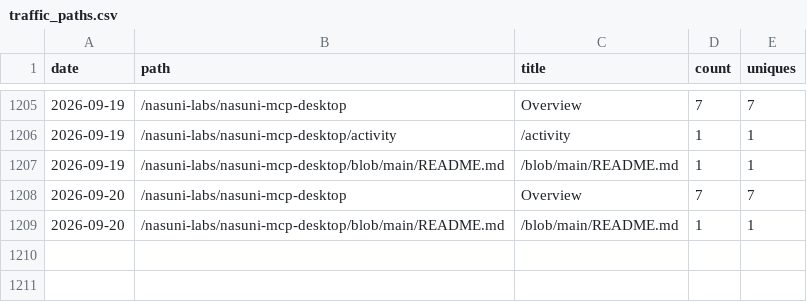
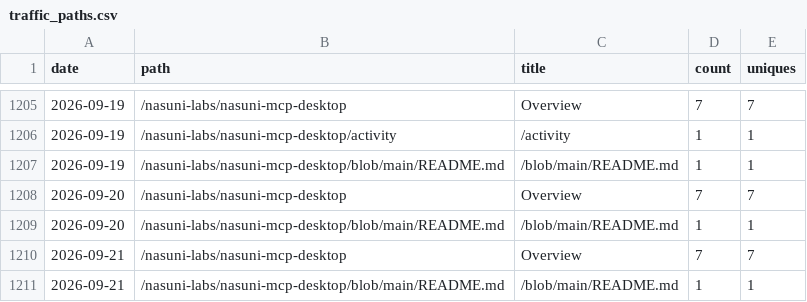
Before and after one commit to nasuni-labs/nasuni-mcp-desktop, a CSV file: data/traffic_paths.csv, drawn as a sheet; only a part is shown, gaps mark what is left out.

```diff
--- a/data/traffic_paths.csv
+++ b/data/traffic_paths.csv
@@ -1209 +1209,3 @@ date,path,title,count,uniques
 2026-09-20,/nasuni-labs/nasuni-mcp-desktop/blob/main/README.md,/blob/main/README.md,1,1
+2026-09-21,/nasuni-labs/nasuni-mcp-desktop,Overview,7,7
+2026-09-21,/nasuni-labs/nasuni-mcp-desktop/blob/main/README.md,/blob/main/README.md,1,1
```
Also changed, not shown: data/traffic_clones.csv, data/traffic_referrers.csv, 1 other file.
